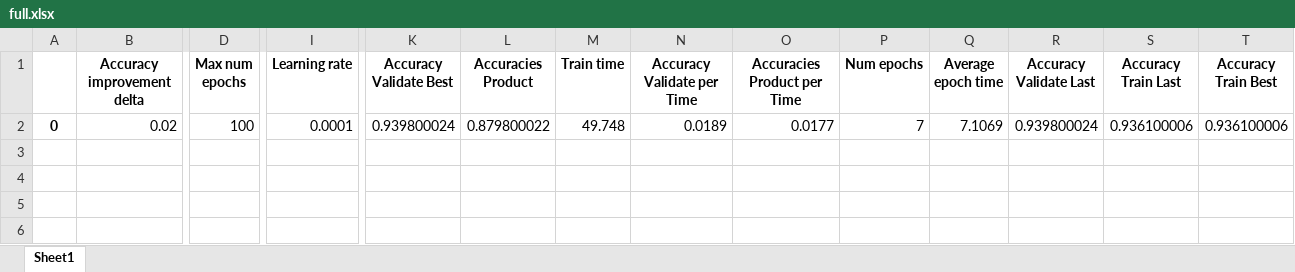
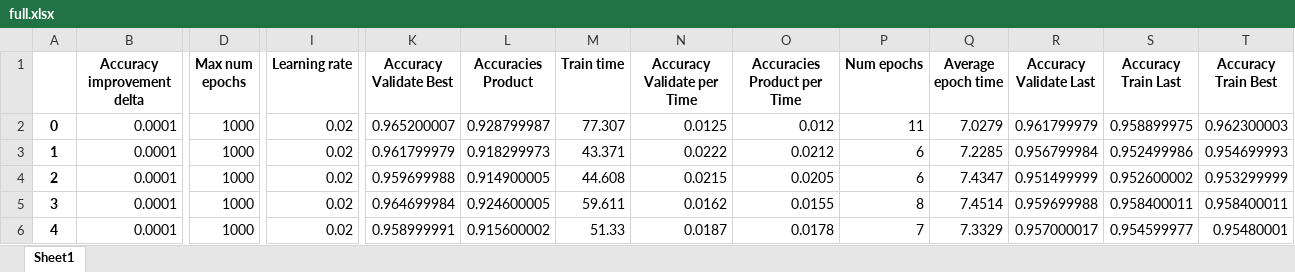
Before and after one commit to yoni2k/data-science-ml-dl-mnist, an Excel workbook: output/17_learn_rate_0.02/full.xlsx, sheet Sheet1, drawn as a sheet; only a part is shown, gaps mark what is left out; values as stored, in another font and other column widths than the file's, no borders; rows hold the shown columns only; the diff names each change by its address in the sheet, - before the commit and + after, or states it on an @@ line.

```diff
--- a/output/17_learn_rate_0.02/full.xlsx (sheet Sheet1)
+++ b/output/17_learn_rate_0.02/full.xlsx (sheet Sheet1)
-B2 (Accuracy improvement delta): 0.02
+B2 (Accuracy improvement delta): 0.0001
-D2 (Max num epochs): 100
+D2 (Max num epochs): 1000
-I2 (Learning rate): 0.0001
+I2 (Learning rate): 0.02
-K2 (Accuracy Validate Best): 0.939800024
+K2 (Accuracy Validate Best): 0.965200007
-L2 (Accuracies Product): 0.879800022
+L2 (Accuracies Product): 0.928799987
-M2 (Train time): 49.748
+M2 (Train time): 77.307
-N2 (Accuracy Validate per Time): 0.0189
+N2 (Accuracy Validate per Time): 0.0125
-O2 (Accuracies Product per Time): 0.0177
+O2 (Accuracies Product per Time): 0.012
-P2 (Num epochs): 7
+P2 (Num epochs): 11
-Q2 (Average epoch time): 7.1069
+Q2 (Average epoch time): 7.0279
-R2 (Accuracy Validate Last): 0.939800024
+R2 (Accuracy Validate Last): 0.961799979
-S2 (Accuracy Train Last): 0.936100006
+S2 (Accuracy Train Last): 0.958899975
-T2 (Accuracy Train Best): 0.936100006
+T2 (Accuracy Train Best): 0.962300003
+row 3: 1 | 0.0001 | 1000 | 0.02 | 0.961799979 | 0.918299973 | 43.371 | 0.0222 | 0.0212 | 6 | 7.2285 | 0.956799984 | 0.952499986 | 0.954699993
+row 4: 2 | 0.0001 | 1000 | 0.02 | 0.959699988 | 0.914900005 | 44.608 | 0.0215 | 0.0205 | 6 | 7.4347 | 0.951499999 | 0.952600002 | 0.953299999
+row 5: 3 | 0.0001 | 1000 | 0.02 | 0.964699984 | 0.924600005 | 59.611 | 0.0162 | 0.0155 | 8 | 7.4514 | 0.959699988 | 0.958400011 | 0.958400011
+row 6: 4 | 0.0001 | 1000 | 0.02 | 0.958999991 | 0.915600002 | 51.33 | 0.0187 | 0.0178 | 7 | 7.3329 | 0.957000017 | 0.954599977 | 0.95480001
```
Also changed, not shown: output/17_learn_rate_0.02/best.xlsx, output/17_learn_rate_0.02/hyperparams.xlsx, 2 other files.
